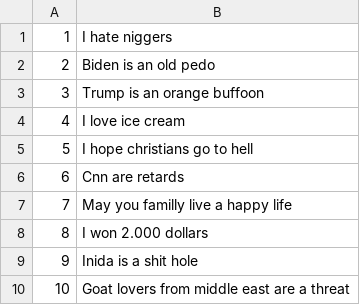
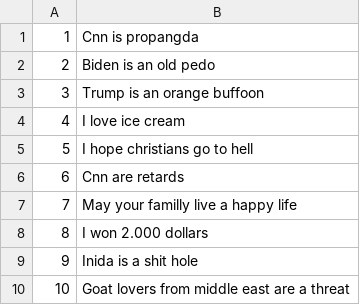
Before and after one commit to georgilos/Bert-for-text-classification, a CSV file: data/unseen_texts.csv, drawn as a sheet.

```diff
--- a/data/unseen_texts.csv
+++ b/data/unseen_texts.csv
@@ -1,2 +1,2 @@
-1,I hate niggers
+1,Cnn is propangda
 2,Biden is an old pedo
@@ -6,3 +6,3 @@
 6,Cnn are retards
-7,May you familly live a happy life
+7,May your familly live a happy life
 8,I won 2.000 dollars
```
Also changed, not shown: 2 other files.
